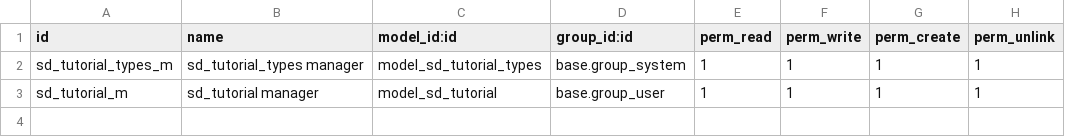
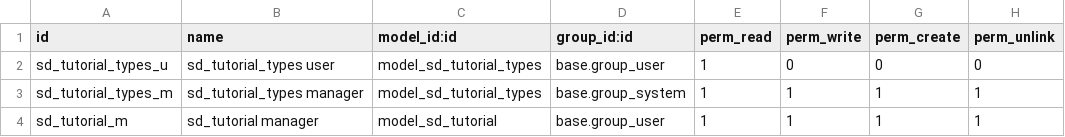
Before and after one commit to sistemasdedatos/odoo-addons, a CSV file: sd_odoo_tutorial/security/ir.model.access.csv, drawn as a sheet; the diff names each change by its address in the sheet, - before the commit and + after, or states it on an @@ line.

Commit message:
Modulo sd_odoo_tutorial v0.2 mergeado desde master

```diff
--- a/sd_odoo_tutorial/security/ir.model.access.csv
+++ b/sd_odoo_tutorial/security/ir.model.access.csv
+row 2: sd_tutorial_types_u | sd_tutorial_types user | model_sd_tutorial_types | base.group_user | 1 | 0 | 0 | 0
```
Also changed, not shown: 3 other files.
